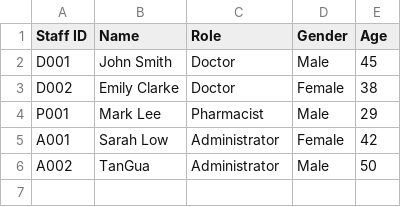
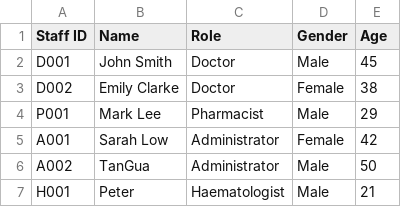
Before and after one commit to tgw6201/SC2002-Health-Management-System, a CSV file: HealthManagementSystem/src/FileManager/Data/Staff_List.csv, drawn as a sheet; the diff names each change by its address in the sheet, - before the commit and + after, or states it on an @@ line.

Commit message:
added haematologist example

```diff
--- a/HealthManagementSystem/src/FileManager/Data/Staff_List.csv
+++ b/HealthManagementSystem/src/FileManager/Data/Staff_List.csv
+row 7: H001 | Peter | Haematologist | Male | 21
```
Also changed, not shown: 3 other files.
